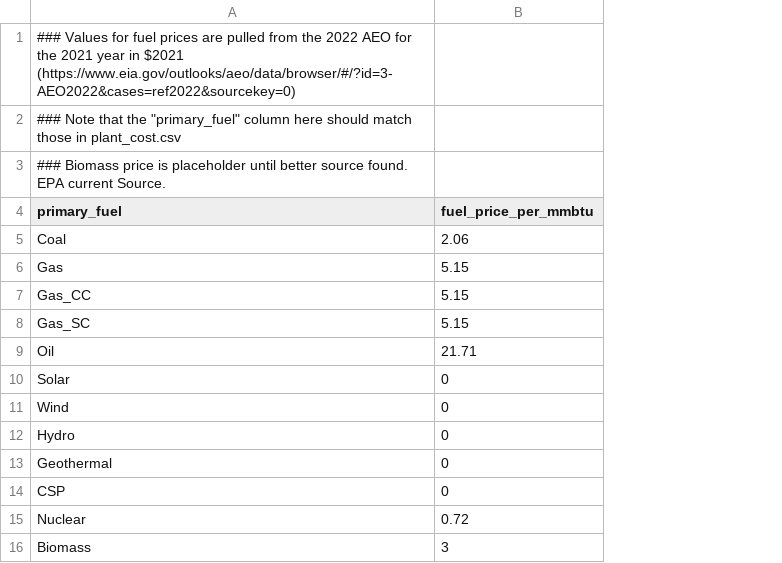
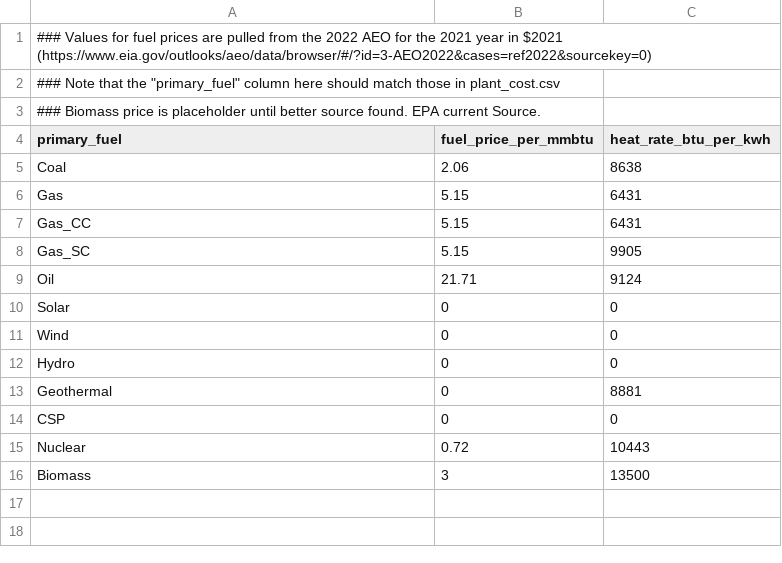
Before and after one commit to PyPSA/pypsa-usa, a CSV file: workflow/repo_data/eia_mappings/fuelCost22.csv, drawn as a sheet; the diff names each change by its address in the sheet, - before the commit and + after, or states it on an @@ line.

```diff
--- a/workflow/repo_data/eia_mappings/fuelCost22.csv
+++ b/workflow/repo_data/eia_mappings/fuelCost22.csv
+column C (heat_rate_btu_per_kwh), rows 5-16: 8638 | 6431 | 6431 | 9905 | 9124 | 0 | 0 | 0 | 8881 | 0 | 10443 | 13500
```
Also changed, not shown: 2 other files.
